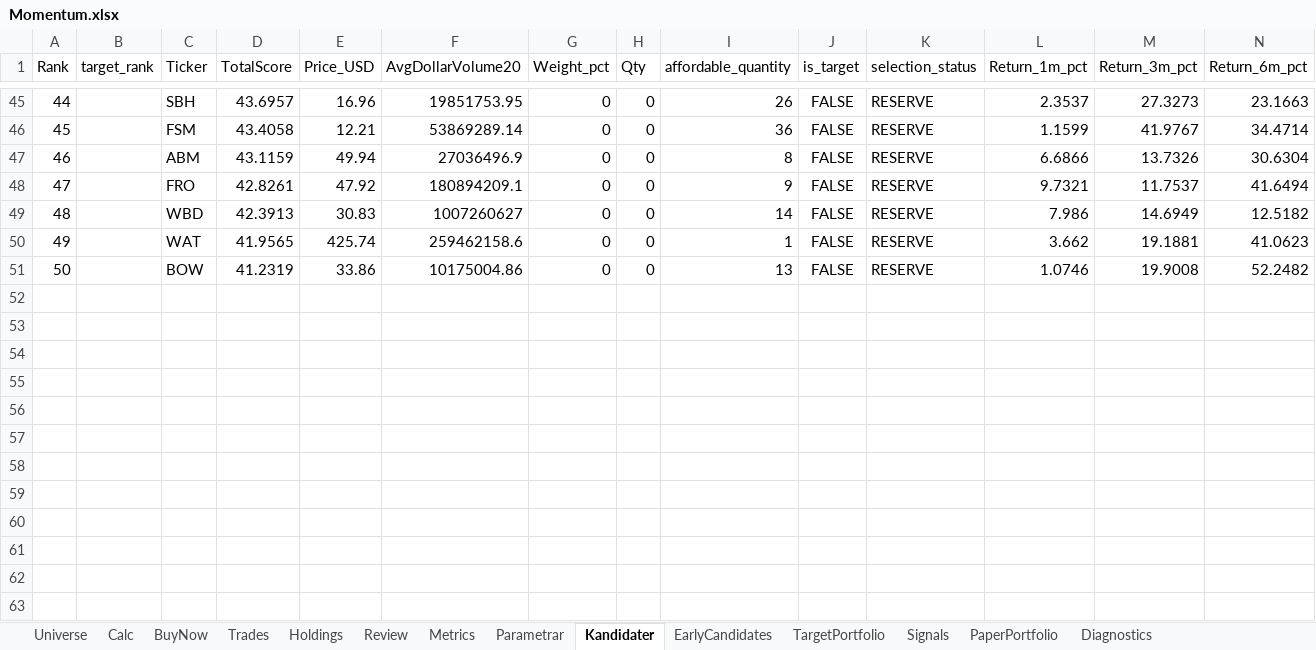
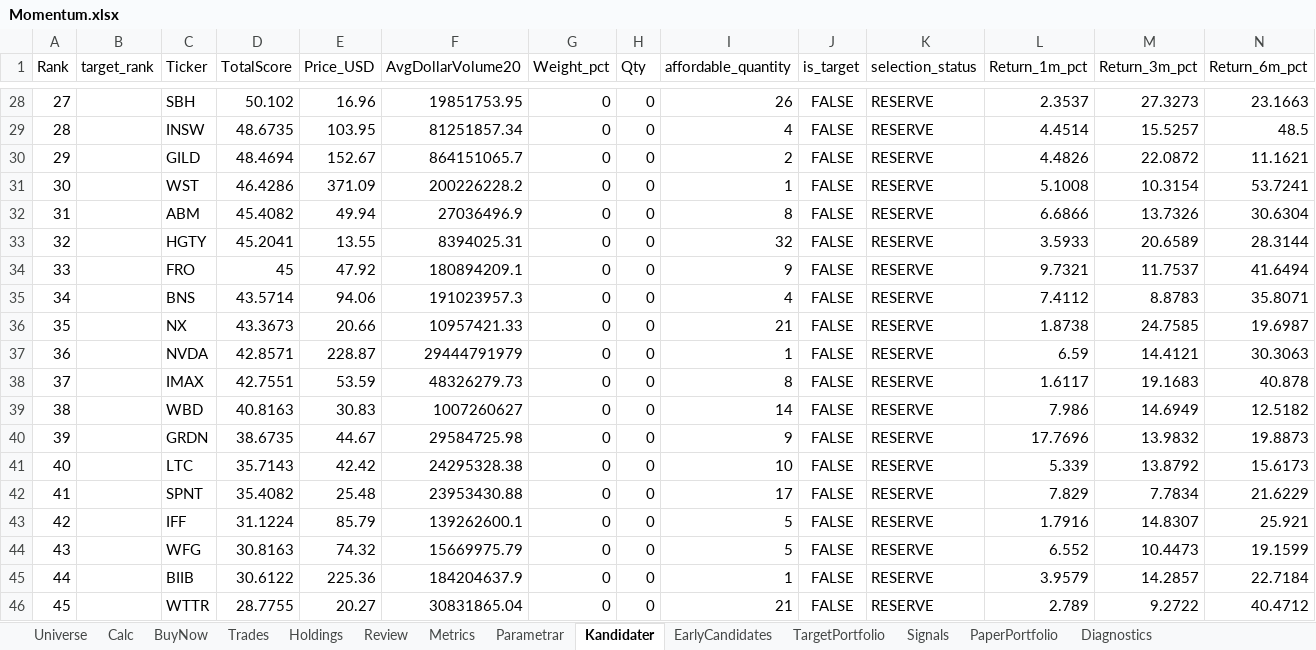
Before and after one commit to tartkennet/MomentumCloud, an Excel workbook: Momentum.xlsx, sheet Kandidater, drawn as a sheet; only a part is shown, gaps mark what is left out; values as stored, in another font and other column widths than the file's, no borders; removed rows and columns are numbered as before the commit, all else as after; rows hold the shown columns only; the diff covers the shown part only; the diff names each change by its address in the sheet, - before the commit and + after, or states it on an @@ line.

```diff
--- a/Momentum.xlsx (sheet Kandidater)
+++ b/Momentum.xlsx (sheet Kandidater)
@@ column A (Rank) renumbered between rows 3 and 39 @@
-D28 (TotalScore): 43.6957
+D28 (TotalScore): 50.102
-row 46: 45 |  | FSM | 43.4058 | 12.21 | 53869289.14 | 0 | 0 | 36 | FALSE | RESERVE | 1.1599 | 41.9767 | 34.4714
+row 29: 28 |  | INSW | 48.6735 | 103.95 | 81251857.34 | 0 | 0 | 4 | FALSE | RESERVE | 4.4514 | 15.5257 | 48.5
+row 30: 29 |  | GILD | 48.4694 | 152.67 | 864151065.7 | 0 | 0 | 2 | FALSE | RESERVE | 4.4826 | 22.0872 | 11.1621
+row 31: 30 |  | WST | 46.4286 | 371.09 | 200226228.2 | 0 | 0 | 1 | FALSE | RESERVE | 5.1008 | 10.3154 | 53.7241
-D32 (TotalScore): 43.1159
+D32 (TotalScore): 45.4082
+row 33: 32 |  | HGTY | 45.2041 | 13.55 | 8394025.31 | 0 | 0 | 32 | FALSE | RESERVE | 3.5933 | 20.6589 | 28.3144
-D34 (TotalScore): 42.8261
+D34 (TotalScore): 45
+row 35: 34 |  | BNS | 43.5714 | 94.06 | 191023957.3 | 0 | 0 | 4 | FALSE | RESERVE | 7.4112 | 8.8783 | 35.8071
+row 36: 35 |  | NX | 43.3673 | 20.66 | 10957421.33 | 0 | 0 | 21 | FALSE | RESERVE | 1.8738 | 24.7585 | 19.6987
+row 37: 36 |  | NVDA | 42.8571 | 228.87 | 29444791979 | 0 | 0 | 1 | FALSE | RESERVE | 6.59 | 14.4121 | 30.3063
+row 38: 37 |  | IMAX | 42.7551 | 53.59 | 48326279.73 | 0 | 0 | 8 | FALSE | RESERVE | 1.6117 | 19.1683 | 40.878
-D39 (TotalScore): 42.3913
+D39 (TotalScore): 40.8163
-row 50: 49 |  | WAT | 41.9565 | 425.74 | 259462158.6 | 0 | 0 | 1 | FALSE | RESERVE | 3.662 | 19.1881 | 41.0623
-row 51: 50 |  | BOW | 41.2319 | 33.86 | 10175004.86 | 0 | 0 | 13 | FALSE | RESERVE | 1.0746 | 19.9008 | 52.2482
+row 40: 39 |  | GRDN | 38.6735 | 44.67 | 29584725.98 | 0 | 0 | 9 | FALSE | RESERVE | 17.7696 | 13.9832 | 19.8873
+row 41: 40 |  | LTC | 35.7143 | 42.42 | 24295328.38 | 0 | 0 | 10 | FALSE | RESERVE | 5.339 | 13.8792 | 15.6173
+row 42: 41 |  | SPNT | 35.4082 | 25.48 | 23953430.88 | 0 | 0 | 17 | FALSE | RESERVE | 7.829 | 7.7834 | 21.6229
+row 43: 42 |  | IFF | 31.1224 | 85.79 | 139262600.1 | 0 | 0 | 5 | FALSE | RESERVE | 1.7916 | 14.8307 | 25.921
+row 44: 43 |  | WFG | 30.8163 | 74.32 | 15669975.79 | 0 | 0 | 5 | FALSE | RESERVE | 6.552 | 10.4473 | 19.1599
+row 45: 44 |  | BIIB | 30.6122 | 225.36 | 184204637.9 | 0 | 0 | 1 | FALSE | RESERVE | 3.9579 | 14.2857 | 22.7184
+row 46: 45 |  | WTTR | 28.7755 | 20.27 | 30831865.04 | 0 | 0 | 21 | FALSE | RESERVE | 2.789 | 9.2722 | 40.4712
```
Also changed, not shown: 17 added rows, 30 removed rows and 13 edited cells elsewhere in this sheet, sheet Diagnostics, 3 other files.
